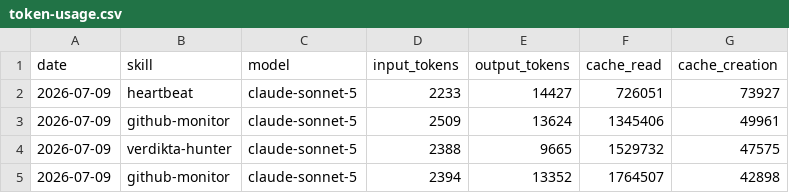
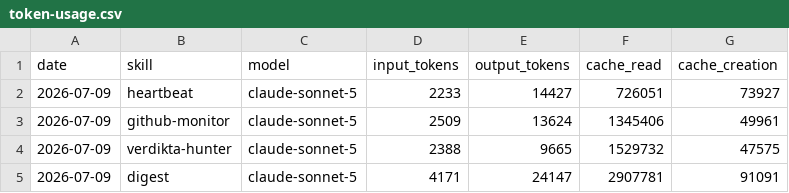
Before and after one commit to nigelon11/verdikta-worker, a CSV file: memory/token-usage.csv, drawn as a sheet; removed rows and columns are numbered as before the commit, all else as after; the diff names each change by its address in the sheet, - before the commit and + after, or states it on an @@ line.

Commit message:
chore(digest): auto-commit 2026-07-09

```diff
--- a/memory/token-usage.csv
+++ b/memory/token-usage.csv
-row 5: 2026-07-09 | github-monitor | claude-sonnet-5 | 2394 | 13352 | 1764507 | 42898
+row 5: 2026-07-09 | digest | claude-sonnet-5 | 4171 | 24147 | 2907781 | 91091
```
Also changed, not shown: 8 other files.
